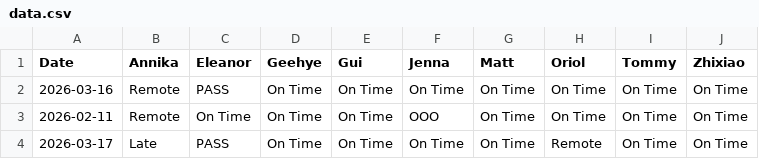
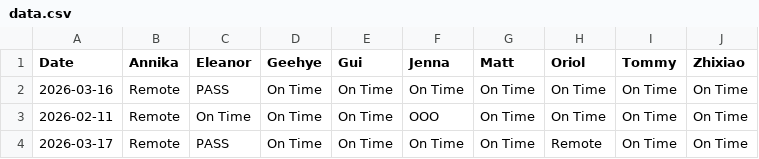
Before and after one commit to jeeshau/bolt-clock-in, a CSV file: data.csv, drawn as a sheet.

Commit message:
Log 2026-03-17

```diff
--- a/data.csv
+++ b/data.csv
@@ -3,2 +3,2 @@ Date,Annika,Eleanor,Geehye,Gui,Jenna,Matt,Oriol,Tommy,Zhixiao
 2026-02-11,Remote,On Time,On Time,On Time,OOO,On Time,On Time,On Time,On Time
-2026-03-17,Late,PASS,On Time,On Time,On Time,On Time,Remote,On Time,On Time
+2026-03-17,Remote,PASS,On Time,On Time,On Time,On Time,Remote,On Time,On Time
```
